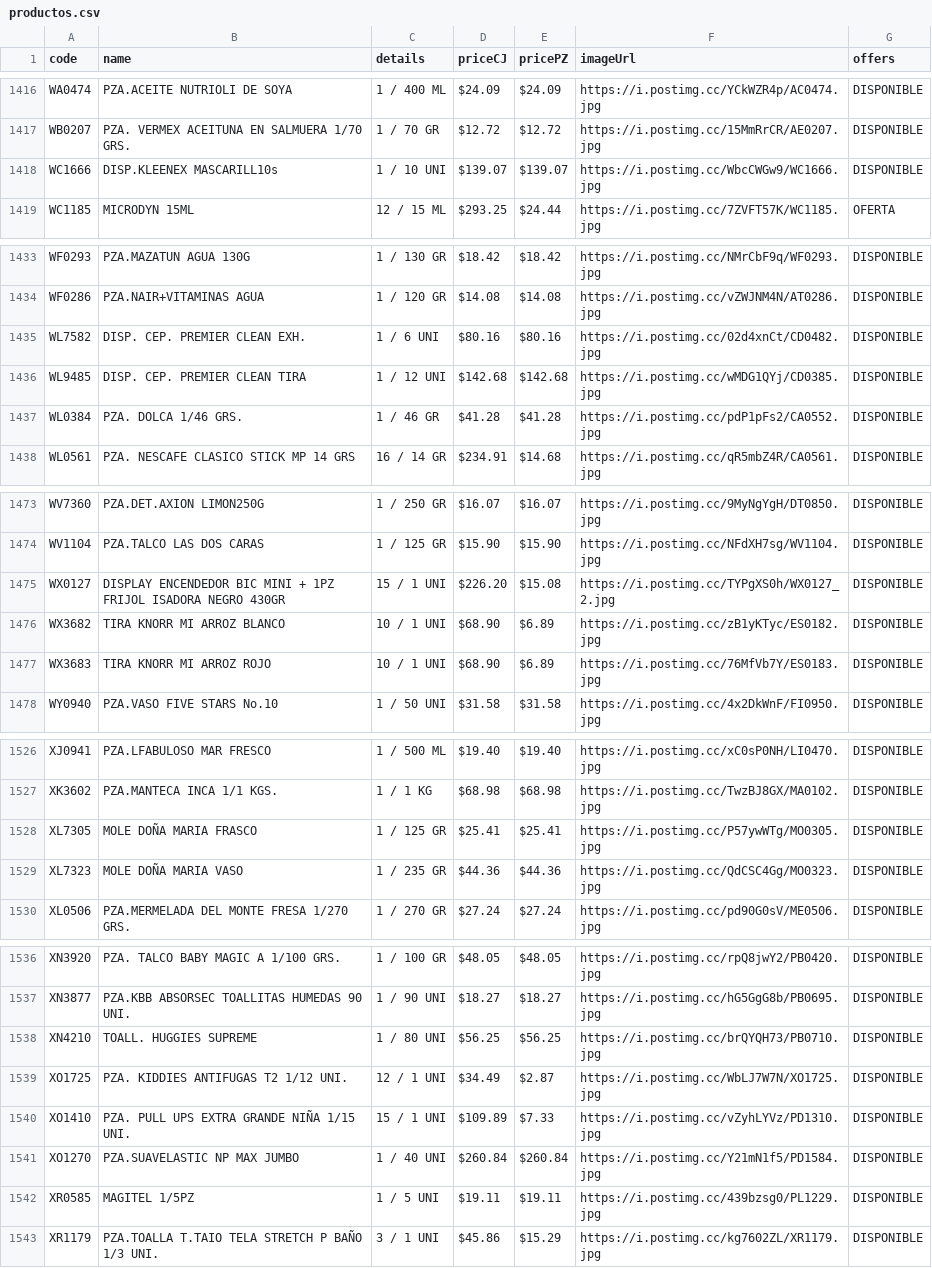
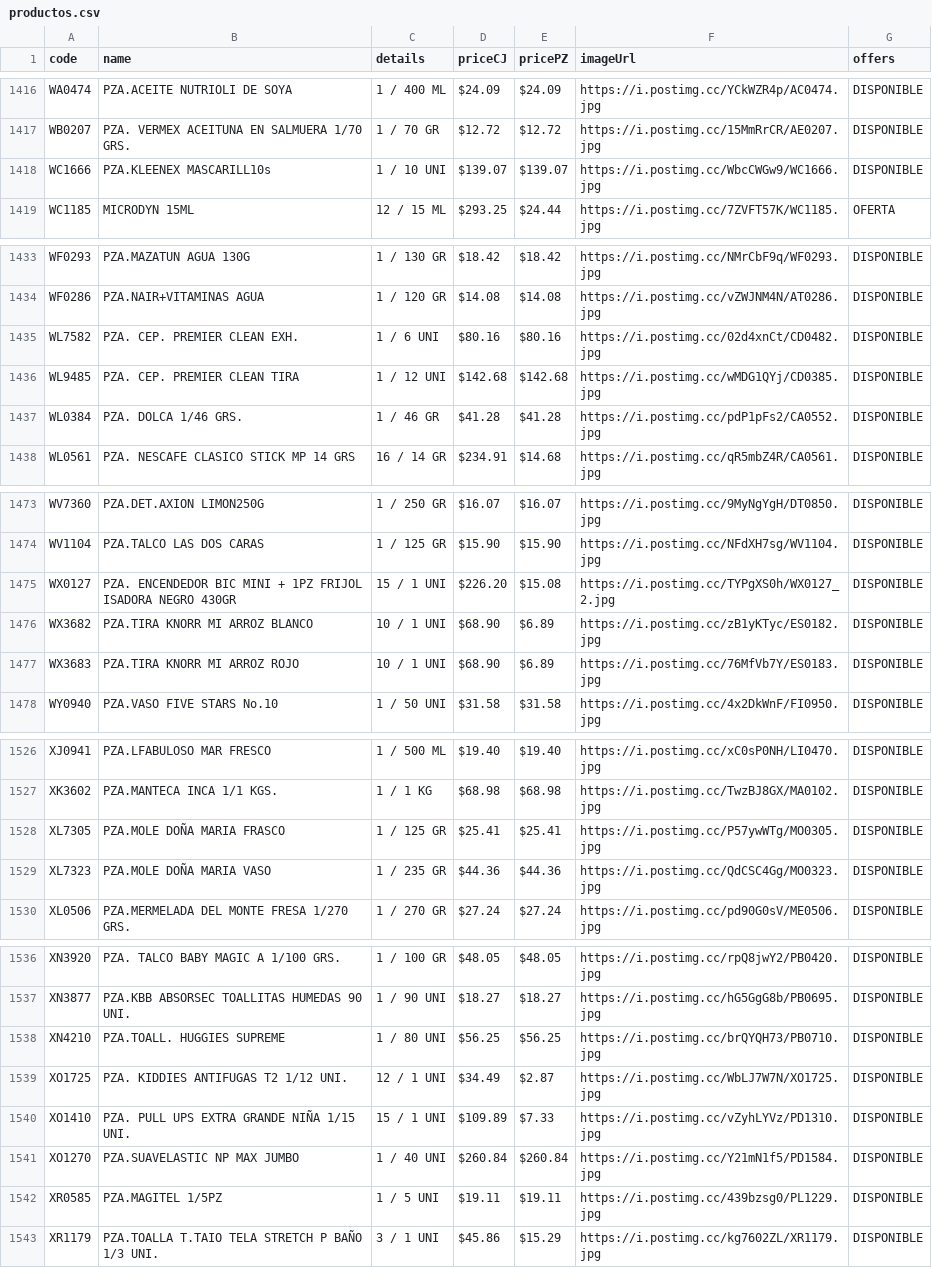
Before and after one commit to Mac-U/supermac-DB, a CSV file: productos.csv, drawn as a sheet; only a part is shown, gaps mark what is left out; the diff covers the shown part only.

```diff
--- a/productos.csv
+++ b/productos.csv
@@ -1417,3 +1417,3 @@ WA0474,PZA.ACEITE NUTRIOLI DE SOYA,1 / 400 ML,$24.09,$24.09,https://i.postimg.cc
 WB0207,PZA. VERMEX ACEITUNA EN SALMUERA 1/70 GRS.,1 / 70 GR,$12.72,$12.72,https://i.postimg.cc/15MmRrCR/AE0207.jpg,DISPONIBLE
-WC1666,DISP.KLEENEX MASCARILL10s,1 / 10 UNI,$139.07,$139.07,https://i.postimg.cc/WbcCWGw9/WC1666.jpg,DISPONIBLE
+WC1666,PZA.KLEENEX MASCARILL10s,1 / 10 UNI,$139.07,$139.07,https://i.postimg.cc/WbcCWGw9/WC1666.jpg,DISPONIBLE
 WC1185,MICRODYN 15ML,12 / 15 ML,$293.25,$24.44,https://i.postimg.cc/7ZVFT57K/WC1185.jpg,OFERTA
@@ -1434,4 +1434,4 @@ WF0293,PZA.MAZATUN AGUA 130G,1 / 130 GR,$18.42,$18.42,https://i.postimg.cc/NMrCb
 WF0286,PZA.NAIR+VITAMINAS AGUA,1 / 120 GR,$14.08,$14.08,https://i.postimg.cc/vZWJNM4N/AT0286.jpg,DISPONIBLE
-WL7582,DISP. CEP. PREMIER CLEAN EXH.,1 / 6 UNI,$80.16,$80.16,https://i.postimg.cc/02d4xnCt/CD0482.jpg,DISPONIBLE
-WL9485,DISP. CEP. PREMIER CLEAN TIRA,1 / 12 UNI,$142.68,$142.68,https://i.postimg.cc/wMDG1QYj/CD0385.jpg,DISPONIBLE
+WL7582,PZA. CEP. PREMIER CLEAN EXH.,1 / 6 UNI,$80.16,$80.16,https://i.postimg.cc/02d4xnCt/CD0482.jpg,DISPONIBLE
+WL9485,PZA. CEP. PREMIER CLEAN TIRA,1 / 12 UNI,$142.68,$142.68,https://i.postimg.cc/wMDG1QYj/CD0385.jpg,DISPONIBLE
 WL0384,PZA. DOLCA 1/46 GRS.,1 / 46 GR,$41.28,$41.28,https://i.postimg.cc/pdP1pFs2/CA0552.jpg,DISPONIBLE
@@ -1475,5 +1475,5 @@ WV7360,PZA.DET.AXION LIMON250G,1 / 250 GR,$16.07,$16.07,https://i.postimg.cc/9My
 WV1104,PZA.TALCO LAS DOS CARAS,1 / 125 GR,$15.90,$15.90,https://i.postimg.cc/NFdXH7sg/WV1104.jpg,DISPONIBLE
-WX0127,DISPLAY ENCENDEDOR BIC MINI + 1PZ FRIJOL ISADORA NEGRO 430GR,15 / 1 UNI,$226.20,$15.08,https://i.postimg.cc/TYPgXS0h/WX0127_2.jpg,DISPONIBLE
-WX3682,TIRA KNORR MI ARROZ BLANCO,10 / 1 UNI,$68.90,$6.89,https://i.postimg.cc/zB1yKTyc/ES0182.jpg,DISPONIBLE
-WX3683,TIRA KNORR MI ARROZ ROJO,10 / 1 UNI,$68.90,$6.89,https://i.postimg.cc/76MfVb7Y/ES0183.jpg,DISPONIBLE
+WX0127,PZA. ENCENDEDOR BIC MINI + 1PZ FRIJOL ISADORA NEGRO 430GR,15 / 1 UNI,$226.20,$15.08,https://i.postimg.cc/TYPgXS0h/WX0127_2.jpg,DISPONIBLE
+WX3682,PZA.TIRA KNORR MI ARROZ BLANCO,10 / 1 UNI,$68.90,$6.89,https://i.postimg.cc/zB1yKTyc/ES0182.jpg,DISPONIBLE
+WX3683,PZA.TIRA KNORR MI ARROZ ROJO,10 / 1 UNI,$68.90,$6.89,https://i.postimg.cc/76MfVb7Y/ES0183.jpg,DISPONIBLE
 WY0940,PZA.VASO FIVE STARS No.10,1 / 50 UNI,$31.58,$31.58,https://i.postimg.cc/4x2DkWnF/FI0950.jpg,DISPONIBLE
@@ -1528,4 +1528,4 @@ XJ0941,PZA.LFABULOSO MAR FRESCO,1 / 500 ML,$19.40,$19.40,https://i.postimg.cc/xC
 XK3602,PZA.MANTECA INCA 1/1 KGS.,1 / 1 KG,$68.98,$68.98,https://i.postimg.cc/TwzBJ8GX/MA0102.jpg,DISPONIBLE
-XL7305,MOLE DOÑA MARIA FRASCO,1 / 125 GR,$25.41,$25.41,https://i.postimg.cc/P57ywWTg/MO0305.jpg,DISPONIBLE
-XL7323,MOLE DOÑA MARIA VASO,1 / 235 GR,$44.36,$44.36,https://i.postimg.cc/QdCSC4Gg/MO0323.jpg,DISPONIBLE
+XL7305,PZA.MOLE DOÑA MARIA FRASCO,1 / 125 GR,$25.41,$25.41,https://i.postimg.cc/P57ywWTg/MO0305.jpg,DISPONIBLE
+XL7323,PZA.MOLE DOÑA MARIA VASO,1 / 235 GR,$44.36,$44.36,https://i.postimg.cc/QdCSC4Gg/MO0323.jpg,DISPONIBLE
 XL0506,PZA.MERMELADA DEL MONTE FRESA 1/270 GRS.,1 / 270 GR,$27.24,$27.24,https://i.postimg.cc/pd90G0sV/ME0506.jpg,DISPONIBLE
@@ -1538,3 +1538,3 @@ XN3920,PZA. TALCO BABY MAGIC A 1/100 GRS.,1 / 100 GR,$48.05,$48.05,https://i.pos
 XN3877,PZA.KBB ABSORSEC TOALLITAS HUMEDAS 90 UNI.,1 / 90 UNI,$18.27,$18.27,https://i.postimg.cc/hG5GgG8b/PB0695.jpg,DISPONIBLE
-XN4210,TOALL. HUGGIES SUPREME,1 / 80 UNI,$56.25,$56.25,https://i.postimg.cc/brQYQH73/PB0710.jpg,DISPONIBLE
+XN4210,PZA.TOALL. HUGGIES SUPREME,1 / 80 UNI,$56.25,$56.25,https://i.postimg.cc/brQYQH73/PB0710.jpg,DISPONIBLE
 XO1725,PZA. KIDDIES ANTIFUGAS T2 1/12 UNI.,12 / 1 UNI,$34.49,$2.87,https://i.postimg.cc/WbLJ7W7N/XO1725.jpg,DISPONIBLE
@@ -1542,3 +1542,3 @@ XO1410,PZA. PULL UPS EXTRA GRANDE NIÑA 1/15 UNI.,15 / 1 UNI,$109.89,$7.33,https
 XO1270,PZA.SUAVELASTIC NP MAX JUMBO,1 / 40 UNI,$260.84,$260.84,https://i.postimg.cc/Y21mN1f5/PD1584.jpg,DISPONIBLE
-XR0585,MAGITEL 1/5PZ,1 / 5 UNI,$19.11,$19.11,https://i.postimg.cc/439bzsg0/PL1229.jpg,DISPONIBLE
+XR0585,PZA.MAGITEL 1/5PZ,1 / 5 UNI,$19.11,$19.11,https://i.postimg.cc/439bzsg0/PL1229.jpg,DISPONIBLE
 XR1179,PZA.TOALLA T.TAIO TELA STRETCH P BAÑO 1/3 UNI.,3 / 1 UNI,$45.86,$15.29,https://i.postimg.cc/kg7602ZL/XR1179.jpg,DISPONIBLE
```
Also changed, not shown: 13 edited cells elsewhere in this file.
